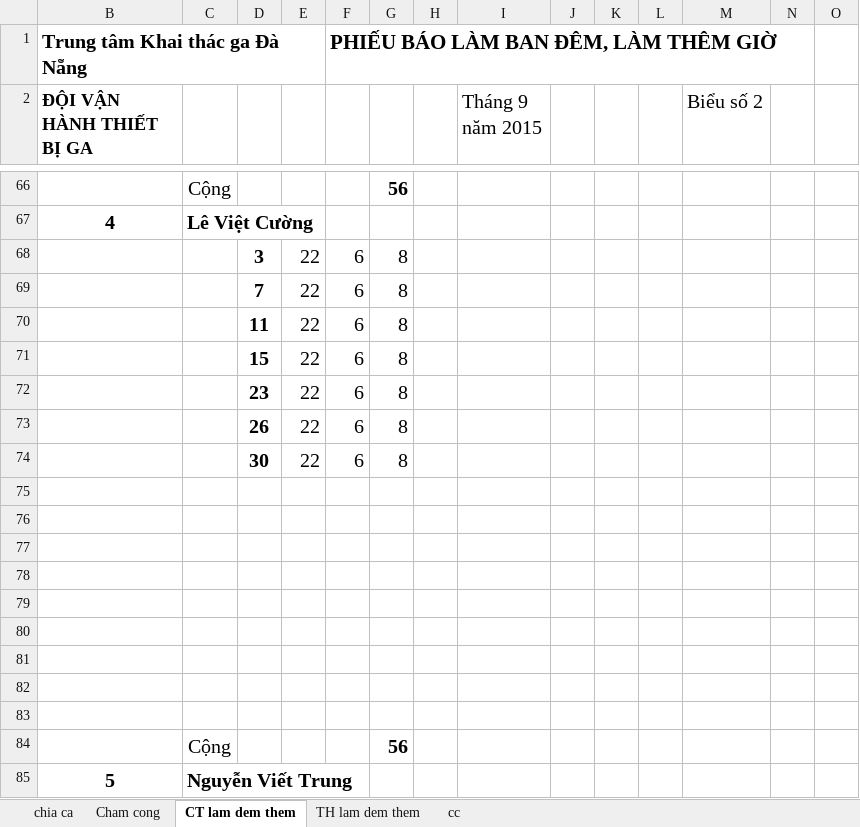
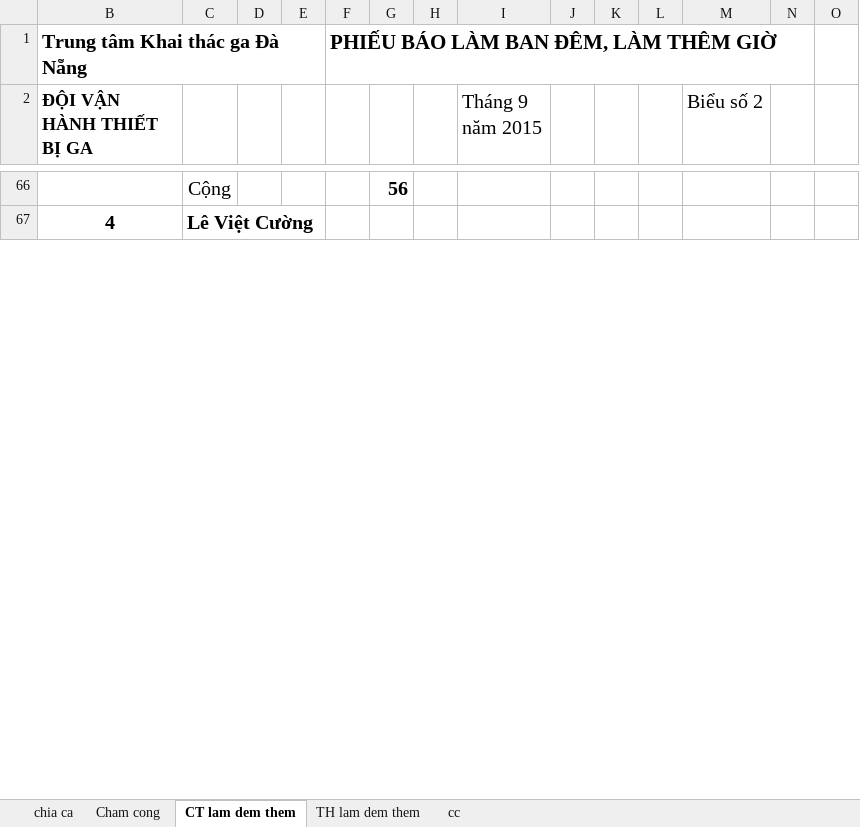
Before and after one commit to vanhanhthietbiga/chamcong, an Excel workbook: file2345.xlsm, sheet CT lam dem them, drawn as a sheet; only a part is shown, gaps mark what is left out; values as stored, in another font and other column widths than the file's, no borders; removed rows and columns are numbered as before the commit, all else as after; rows hold the shown columns only; the diff covers the shown part only; the diff names each change by its address in the sheet, - before the commit and + after, or states it on an @@ line.

Commit message:
FILE TEMPLATE

```diff
--- a/file2345.xlsm (sheet CT lam dem them)
+++ b/file2345.xlsm (sheet CT lam dem them)
-row 68:  |  | 3 | 22 | 6 | 8
-row 69:  |  | 7 | 22 | 6 | 8
-row 70:  |  | 11 | 22 | 6 | 8
-row 71:  |  | 15 | 22 | 6 | 8
-row 72:  |  | 23 | 22 | 6 | 8
-row 73:  |  | 26 | 22 | 6 | 8
-row 74:  |  | 30 | 22 | 6 | 8
-row 75: (empty)
-row 76: (empty)
-row 77: (empty)
-row 78: (empty)
-row 79: (empty)
-row 80: (empty)
-row 81: (empty)
-row 82: (empty)
-row 83: (empty)
-row 84:  | Cộng |  |  |  | 56
```
Also changed, not shown: 418 added rows, 401 removed rows, 20 moved rows and 65 edited cells elsewhere in this sheet, sheet TH lam dem them.
